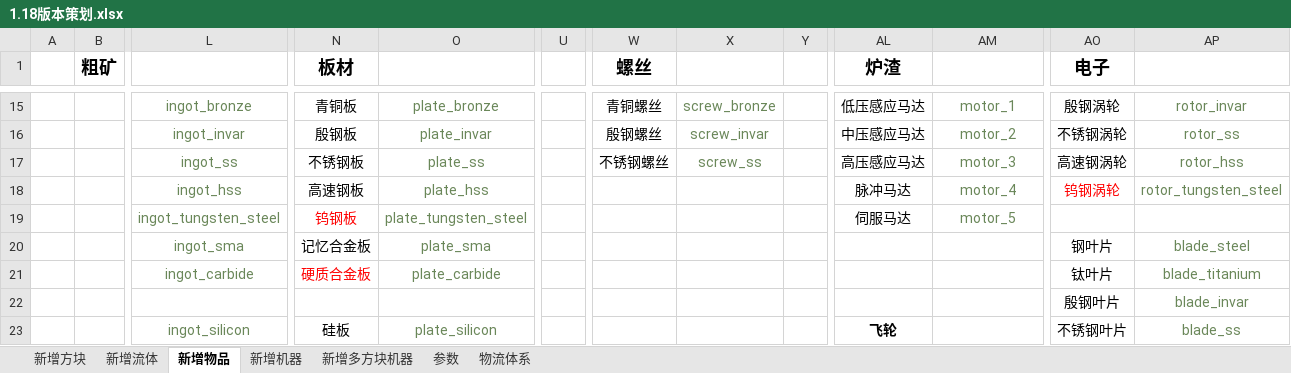
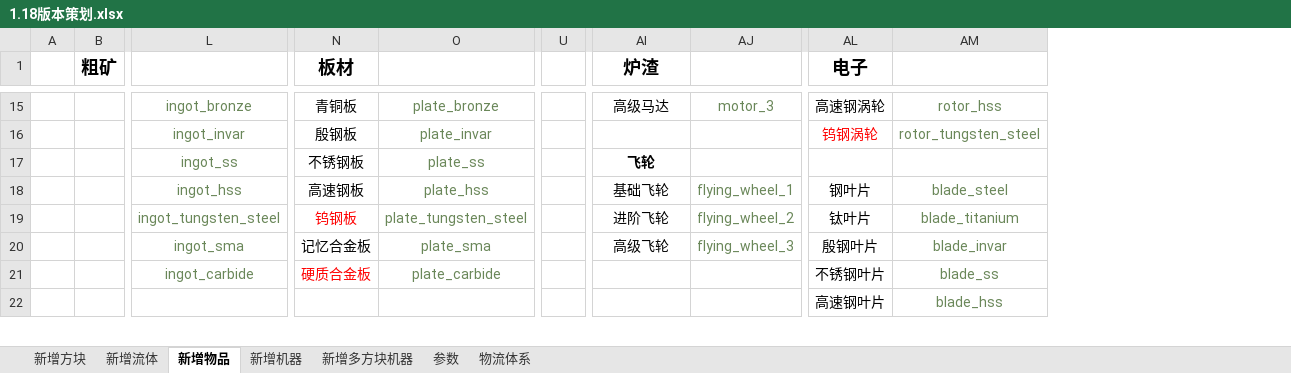
Before and after one commit to M-F-R-F/micro_machinery, an Excel workbook: 参考/资料/1.18版本策划.xlsx, sheet 新增物品, drawn as a sheet; only a part is shown, gaps mark what is left out; values as stored, in another font and other column widths than the file's, no borders; removed rows and columns are numbered as before the commit, all else as after; rows hold the shown columns only; the diff covers the shown part only; the diff names each change by its address in the sheet, - before the commit and + after, or states it on an @@ line.

```diff
--- a/参考/资料/1.18版本策划.xlsx (sheet 新增物品)
+++ b/参考/资料/1.18版本策划.xlsx (sheet 新增物品)
-column U, empty
+column U, empty
-column W (螺丝), rows 15-17: 青铜螺丝 | 殷钢螺丝 | 不锈钢螺丝
-column X, rows 15-17: screw_bronze | screw_invar | screw_ss
-column Y, empty
-AI15 (炉渣): 低压感应马达
+AI15 (炉渣): 高级马达
-AJ15: motor_1
+AJ15: motor_3
-AL15 (电子): 殷钢涡轮
+AL15 (电子): 高速钢涡轮
-AM15: rotor_invar
+AM15: rotor_hss
-AI16 (炉渣): 中压感应马达
+AI16 (炉渣): (empty)
-AJ16: motor_2
+AJ16: (empty)
-AL16 (电子): 不锈钢涡轮
+AL16 (电子): 钨钢涡轮
-AL16 text colour: black
+AL16 text colour: #FF0000
-AM16: rotor_ss
+AM16: rotor_tungsten_steel
-AI17 (炉渣): 高压感应马达
+AI17 (炉渣): 飞轮
-AI17 bold: off
+AI17 bold: on
-AJ17: motor_3
+AJ17: (empty)
-AL17 (电子): 高速钢涡轮
+AL17 (电子): (empty)
-AM17: rotor_hss
+AM17: (empty)
-AI18 (炉渣): 脉冲马达
+AI18 (炉渣): 基础飞轮
-AJ18: motor_4
+AJ18: flying_wheel_1
-AL18 (电子): 钨钢涡轮
+AL18 (电子): 钢叶片
-AL18 text colour: #FF0000
+AL18 text colour: black
-AM18: rotor_tungsten_steel
+AM18: blade_steel
-AI19 (炉渣): 伺服马达
+AI19 (炉渣): 进阶飞轮
-AJ19: motor_5
+AJ19: flying_wheel_2
-AL19 (电子): (empty)
+AL19 (电子): 钛叶片
-AM19: (empty)
+AM19: blade_titanium
-AI20 (炉渣): (empty)
+AI20 (炉渣): 高级飞轮
-AJ20: (empty)
+AJ20: flying_wheel_3
-AL20 (电子): 钢叶片
+AL20 (电子): 殷钢叶片
-AM20: blade_steel
+AM20: blade_invar
-AL21 (电子): 钛叶片
+AL21 (电子): 不锈钢叶片
-AM21: blade_titanium
+AM21: blade_ss
-AL22 (电子): 殷钢叶片
+AL22 (电子): 高速钢叶片
-AM22: blade_invar
+AM22: blade_hss
-row 23:  |  | ingot_silicon | 硅板 | plate_silicon |  |  |  |  | 飞轮 |  | 不锈钢叶片 | blade_ss
```
Also changed, not shown: 1 added row, 33 edited cells and cell formats elsewhere in this sheet, sheet 新增方块, sheet 新增多方块机器, sheet 新增机器.
